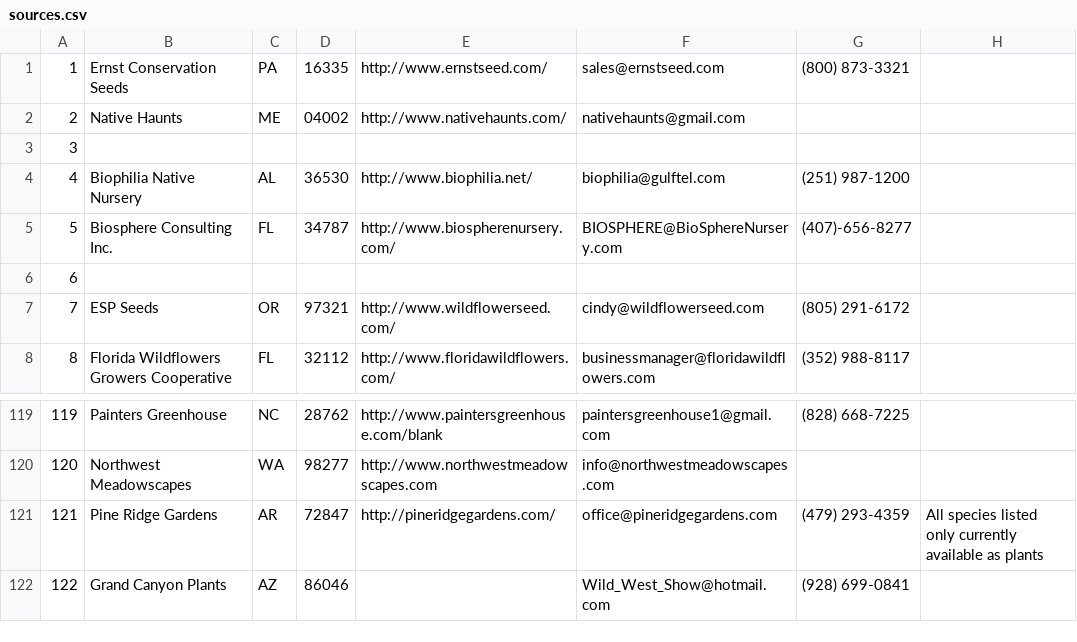
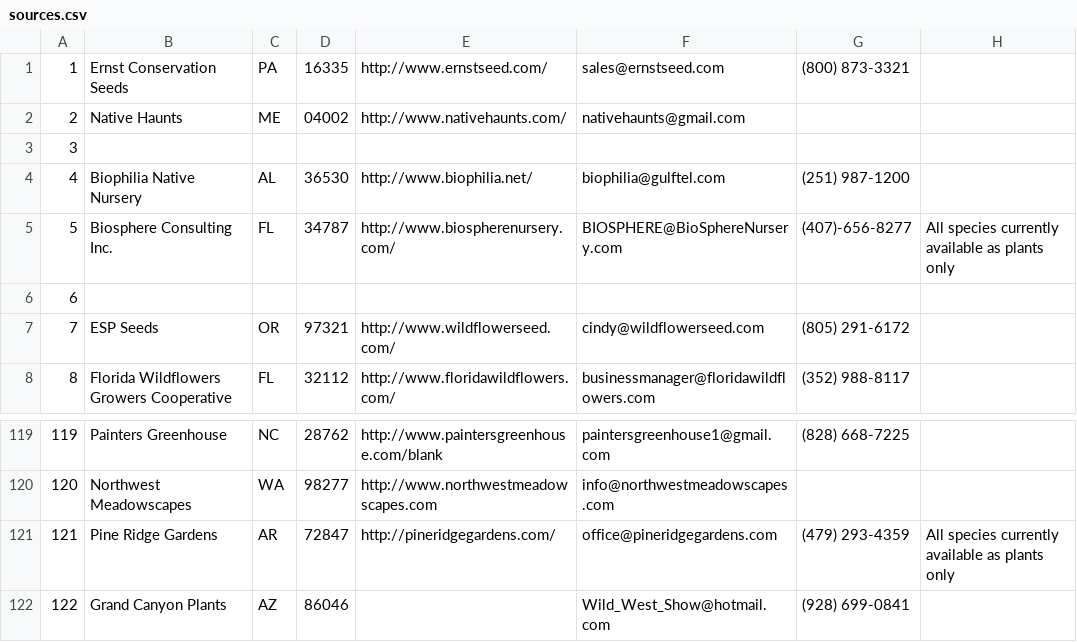
Before and after one commit to haileyxerces/MilkweedTables, a CSV file: sources.csv, drawn as a sheet; only a part is shown, gaps mark what is left out.

Commit message:
Update sources.csv

```diff
--- a/sources.csv
+++ b/sources.csv
@@ -4,3 +4,3 @@
 4,Biophilia Native Nursery,AL,36530,http://www.biophilia.net/,biophilia@gulftel.com,(251) 987-1200,,
-5,Biosphere Consulting Inc.,FL,34787,http://www.biospherenursery.com/,BIOSPHERE@BioSphereNursery.com,(407)-656-8277,,
+5,Biosphere Consulting Inc.,FL,34787,http://www.biospherenursery.com/,BIOSPHERE@BioSphereNursery.com,(407)-656-8277,All species currently available as plants only,
 6,,,,,,,,
@@ -120,3 +120,3 @@
 120,Northwest Meadowscapes,WA,98277,http://www.northwestmeadowscapes.com,info@northwestmeadowscapes.com,,,
-121,Pine Ridge Gardens,AR,72847,http://pineridgegardens.com/,office@pineridgegardens.com,(479) 293-4359,All species listed only currently available as plants,
+121,Pine Ridge Gardens,AR,72847,http://pineridgegardens.com/,office@pineridgegardens.com,(479) 293-4359,All species currently available as plants only,
 122,Grand Canyon Plants,AZ,86046,,Wild_West_Show@hotmail.com,(928) 699-0841,,
```
